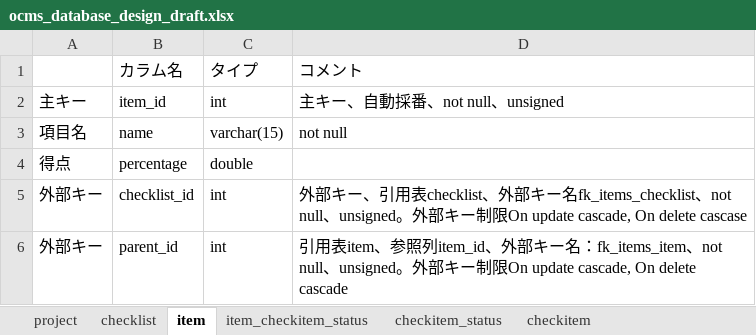
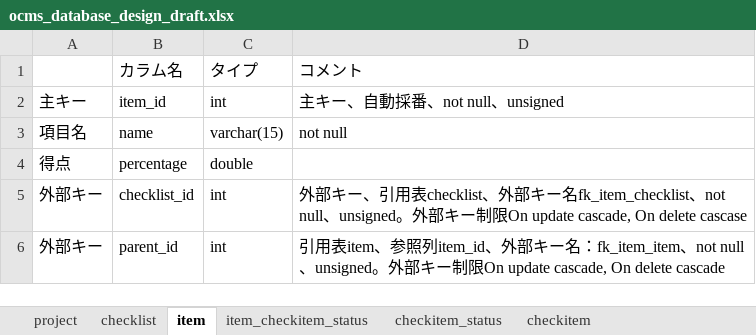
Before and after one commit to shawnliu339/Checklist, an Excel workbook: Design/ocms_database_design_draft.xlsx, sheet item, drawn as a sheet; values as stored, in another font and other column widths than the file's, no borders; the diff names each change by its address in the sheet, - before the commit and + after, or states it on an @@ line.

```diff
--- a/Design/ocms_database_design_draft.xlsx (sheet item)
+++ b/Design/ocms_database_design_draft.xlsx (sheet item)
-D5: …ー名fk_items_checklist、not…
+D5: …ー名fk_item_checklist、not…
-D6: …名：fk_items_item、not…
+D6: …名：fk_item_item、not…
```
Also changed, not shown: sheet checklist, sheet item_checkitem_status, sheet checkitem_status, 6 other files.
